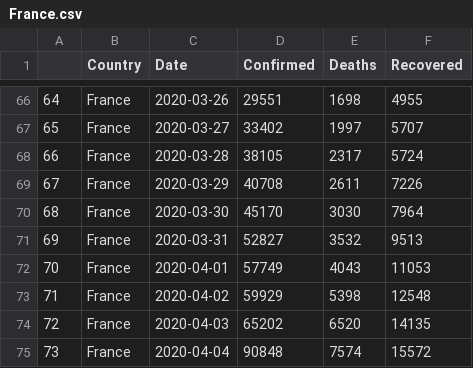
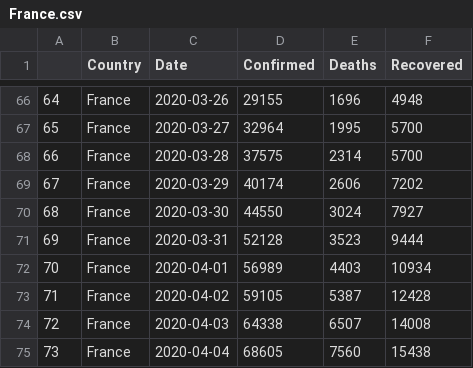
Before and after one commit to Kieran7741/covid_dashboard, a CSV file: data/France.csv, drawn as a sheet; only a part is shown, gaps mark what is left out; the diff covers the shown part only.

```diff
--- a/data/France.csv
+++ b/data/France.csv
@@ -66,10 +66,10 @@
-64,France,2020-03-26,29551,1698,4955
-65,France,2020-03-27,33402,1997,5707
-66,France,2020-03-28,38105,2317,5724
-67,France,2020-03-29,40708,2611,7226
-68,France,2020-03-30,45170,3030,7964
-69,France,2020-03-31,52827,3532,9513
-70,France,2020-04-01,57749,4043,11053
-71,France,2020-04-02,59929,5398,12548
-72,France,2020-04-03,65202,6520,14135
-73,France,2020-04-04,90848,7574,15572
+64,France,2020-03-26,29155,1696,4948
+65,France,2020-03-27,32964,1995,5700
+66,France,2020-03-28,37575,2314,5700
+67,France,2020-03-29,40174,2606,7202
+68,France,2020-03-30,44550,3024,7927
+69,France,2020-03-31,52128,3523,9444
+70,France,2020-04-01,56989,4403,10934
+71,France,2020-04-02,59105,5387,12428
+72,France,2020-04-03,64338,6507,14008
+73,France,2020-04-04,68605,7560,15438
```
Also changed, not shown: 7 added rows and 105 edited cells elsewhere in this file, data/Austria.csv, data/Denmark.csv, 15 other files.
